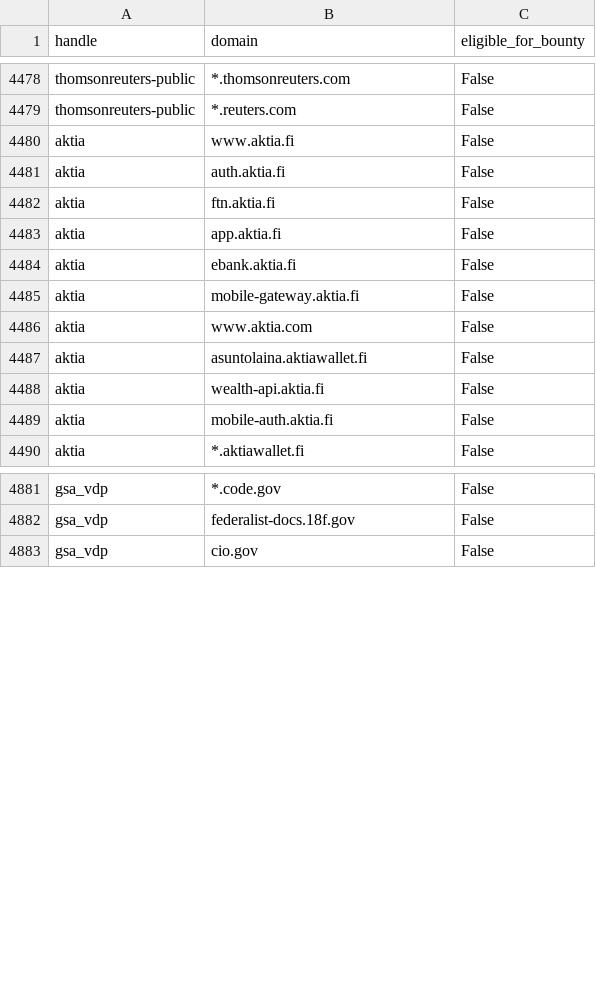
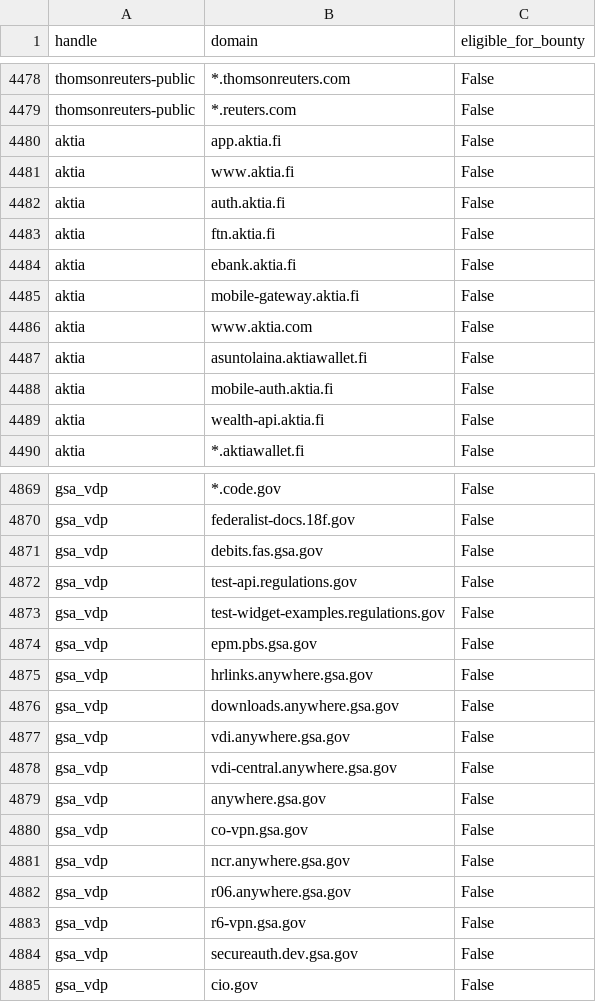
Before and after one commit to atxiii/h1domains, a CSV file: domains.csv, drawn as a sheet; only a part is shown, gaps mark what is left out; the diff covers the shown part only.

```diff
--- a/domains.csv
+++ b/domains.csv
@@ -4479,6 +4479,6 @@ thomsonreuters-public,*.thomsonreuters.com,False
 thomsonreuters-public,*.reuters.com,False
-aktia,www.aktia.fi,False
-aktia,auth.aktia.fi,False
-aktia,ftn.aktia.fi,False
-aktia,app.aktia.fi,False
+aktia,app.aktia.fi,False
+aktia,www.aktia.fi,False
+aktia,auth.aktia.fi,False
+aktia,ftn.aktia.fi,False
 aktia,ebank.aktia.fi,False
@@ -4487,4 +4487,4 @@ aktia,www.aktia.com,False
 aktia,asuntolaina.aktiawallet.fi,False
-aktia,wealth-api.aktia.fi,False
-aktia,mobile-auth.aktia.fi,False
+aktia,mobile-auth.aktia.fi,False
+aktia,wealth-api.aktia.fi,False
 aktia,*.aktiawallet.fi,False
@@ -4882,2 +4870,16 @@ gsa_vdp,*.code.gov,False
 gsa_vdp,federalist-docs.18f.gov,False
+gsa_vdp,debits.fas.gsa.gov,False
+gsa_vdp,test-api.regulations.gov,False
+gsa_vdp,test-widget-examples.regulations.gov,False
+gsa_vdp,epm.pbs.gsa.gov,False
+gsa_vdp,hrlinks.anywhere.gsa.gov,False
+gsa_vdp,downloads.anywhere.gsa.gov,False
+gsa_vdp,vdi.anywhere.gsa.gov,False
+gsa_vdp,vdi-central.anywhere.gsa.gov,False
+gsa_vdp,anywhere.gsa.gov,False
+gsa_vdp,co-vpn.gsa.gov,False
+gsa_vdp,ncr.anywhere.gsa.gov,False
+gsa_vdp,r06.anywhere.gsa.gov,False
+gsa_vdp,r6-vpn.gsa.gov,False
+gsa_vdp,secureauth.dev.gsa.gov,False
 gsa_vdp,cio.gov,False
```
Also changed, not shown: 12 removed rows, 13 moved rows and 2 edited cells elsewhere in this file, 3 other files.
